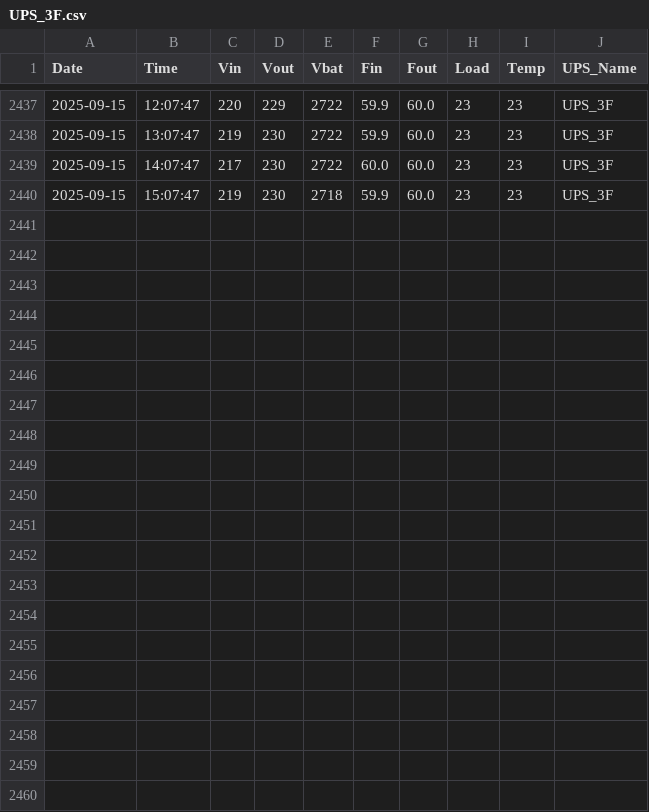
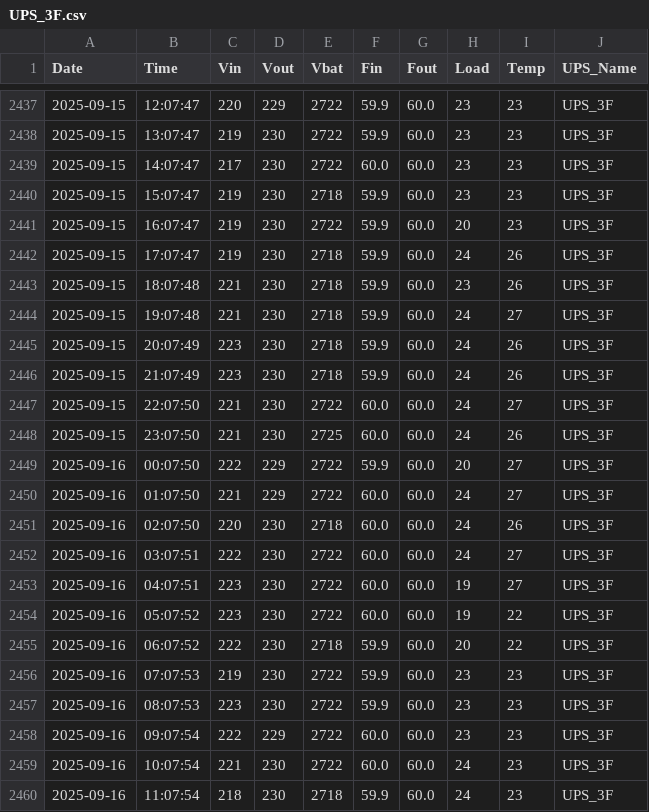
Before and after one commit to VSitdev407/UPS_Scripts, a CSV file: logs/UPS_3F.csv (was cache_files/UPS_3F.csv), drawn as a sheet; only a part is shown, gaps mark what is left out; the diff names each change by its address in the sheet, - before the commit and + after, or states it on an @@ line.

```diff
--- a/cache_files/UPS_3F.csv
+++ b/logs/UPS_3F.csv
+row 2441: 2025-09-15 | 16:07:47 | 219 | 230 | 2722 | 59.9 | 60.0 | 20 | 23 | UPS_3F
+row 2442: 2025-09-15 | 17:07:47 | 219 | 230 | 2718 | 59.9 | 60.0 | 24 | 26 | UPS_3F
+row 2443: 2025-09-15 | 18:07:48 | 221 | 230 | 2718 | 59.9 | 60.0 | 23 | 26 | UPS_3F
+row 2444: 2025-09-15 | 19:07:48 | 221 | 230 | 2718 | 59.9 | 60.0 | 24 | 27 | UPS_3F
+row 2445: 2025-09-15 | 20:07:49 | 223 | 230 | 2718 | 59.9 | 60.0 | 24 | 26 | UPS_3F
+row 2446: 2025-09-15 | 21:07:49 | 223 | 230 | 2718 | 59.9 | 60.0 | 24 | 26 | UPS_3F
+row 2447: 2025-09-15 | 22:07:50 | 221 | 230 | 2722 | 60.0 | 60.0 | 24 | 27 | UPS_3F
+row 2448: 2025-09-15 | 23:07:50 | 221 | 230 | 2725 | 60.0 | 60.0 | 24 | 26 | UPS_3F
+row 2449: 2025-09-16 | 00:07:50 | 222 | 229 | 2722 | 59.9 | 60.0 | 20 | 27 | UPS_3F
+row 2450: 2025-09-16 | 01:07:50 | 221 | 229 | 2722 | 60.0 | 60.0 | 24 | 27 | UPS_3F
+row 2451: 2025-09-16 | 02:07:50 | 220 | 230 | 2718 | 60.0 | 60.0 | 24 | 26 | UPS_3F
+row 2452: 2025-09-16 | 03:07:51 | 222 | 230 | 2722 | 60.0 | 60.0 | 24 | 27 | UPS_3F
+row 2453: 2025-09-16 | 04:07:51 | 223 | 230 | 2722 | 60.0 | 60.0 | 19 | 27 | UPS_3F
+row 2454: 2025-09-16 | 05:07:52 | 223 | 230 | 2722 | 60.0 | 60.0 | 19 | 22 | UPS_3F
+row 2455: 2025-09-16 | 06:07:52 | 222 | 230 | 2718 | 59.9 | 60.0 | 20 | 22 | UPS_3F
+row 2456: 2025-09-16 | 07:07:53 | 219 | 230 | 2722 | 59.9 | 60.0 | 23 | 23 | UPS_3F
+row 2457: 2025-09-16 | 08:07:53 | 223 | 230 | 2722 | 59.9 | 60.0 | 23 | 23 | UPS_3F
+row 2458: 2025-09-16 | 09:07:54 | 222 | 229 | 2722 | 60.0 | 60.0 | 23 | 23 | UPS_3F
+row 2459: 2025-09-16 | 10:07:54 | 221 | 230 | 2722 | 60.0 | 60.0 | 24 | 23 | UPS_3F
+row 2460: 2025-09-16 | 11:07:54 | 218 | 230 | 2718 | 59.9 | 60.0 | 24 | 23 | UPS_3F
```
Also changed, not shown: logs/UPS_10F.csv, logs/UPS_7F.csv, 3 other files.
